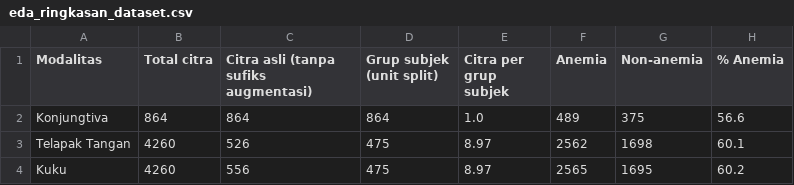
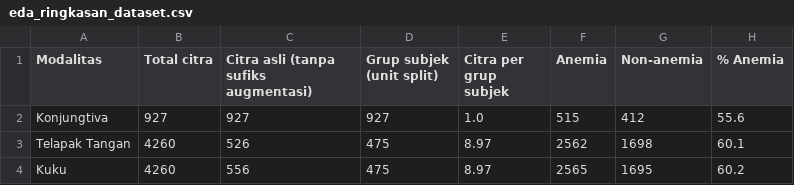
Before and after one commit to RegineGV/DeepLearning_Anemia, a CSV file: results/tables/eda_ringkasan_dataset.csv, drawn as a sheet.

```diff
--- a/results/tables/eda_ringkasan_dataset.csv
+++ b/results/tables/eda_ringkasan_dataset.csv
@@ -1,3 +1,3 @@
 Modalitas,Total citra,Citra asli (tanpa sufiks augmentasi),Grup subjek (unit split),Citra per grup subjek,Anemia,Non-anemia,% Anemia
-Konjungtiva,864,864,864,1.0,489,375,56.6
+Konjungtiva,927,927,927,1.0,515,412,55.6
 Telapak Tangan,4260,526,475,8.97,2562,1698,60.1
```
Also changed, not shown: results/tables/eda_konjungtiva_klinis.csv, results/tables/eda_resolusi.csv, 12 other files.
